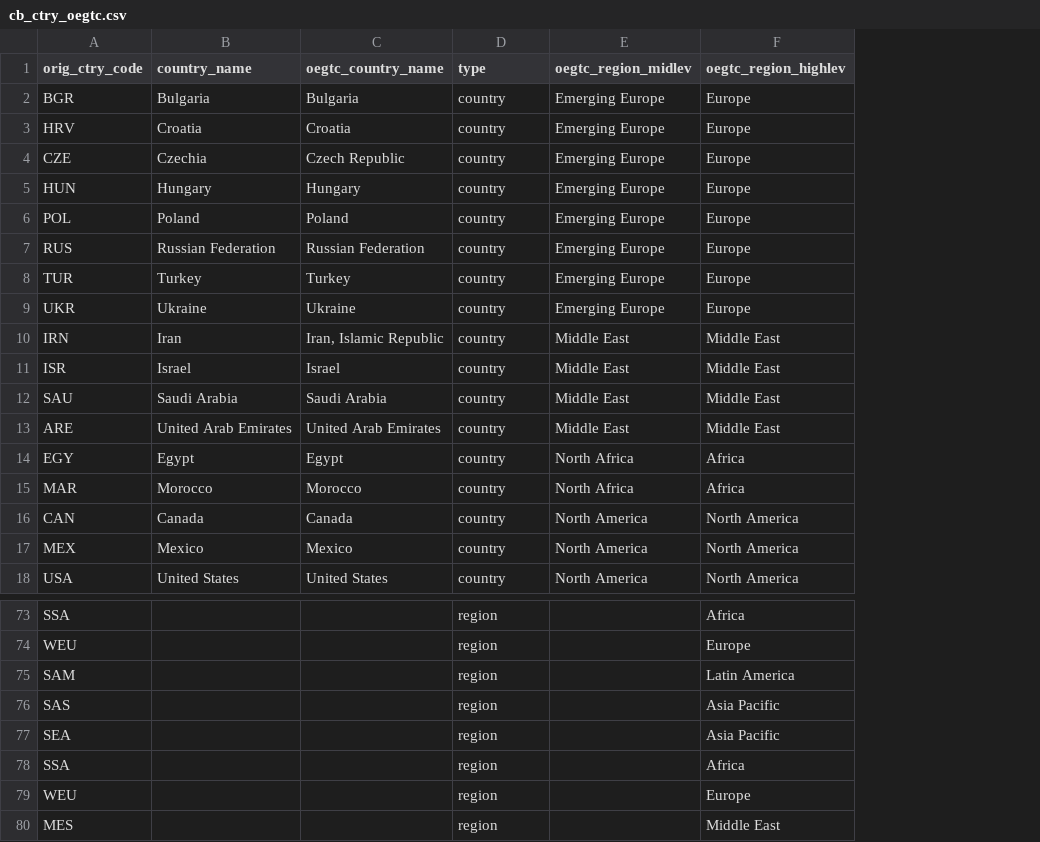
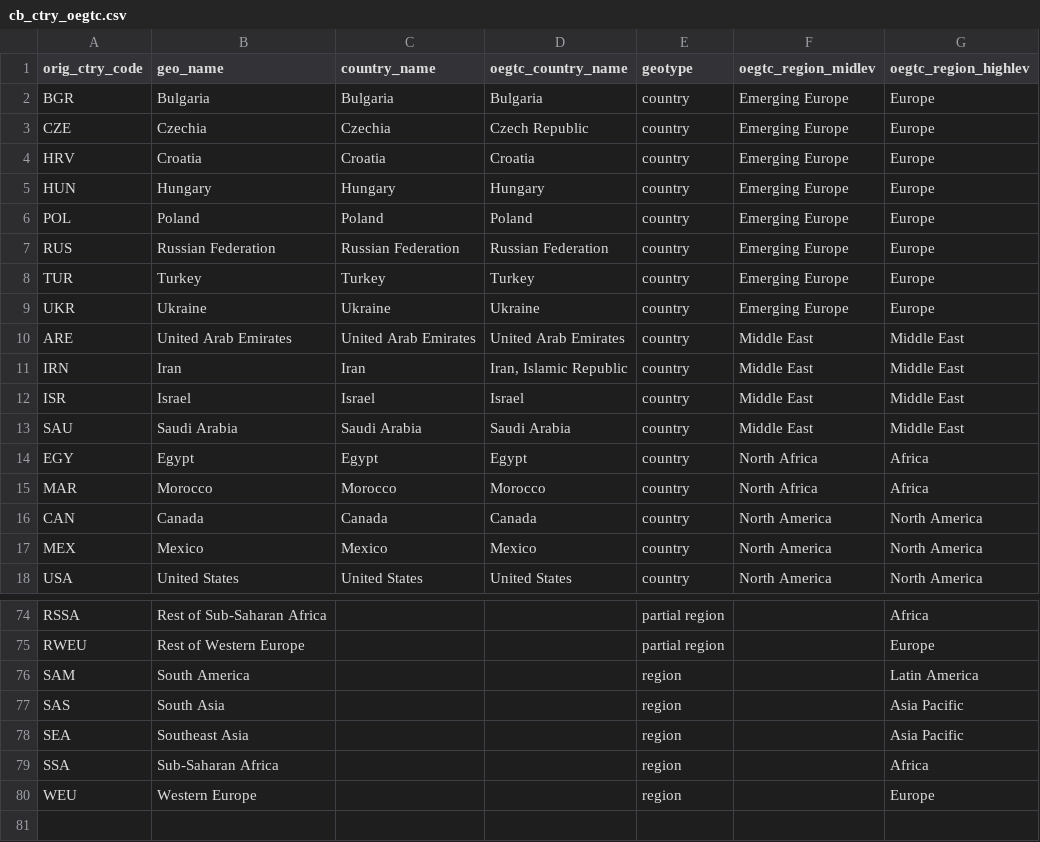
Before and after one commit to TourismEconomics/teref, a CSV file: data-raw/cb_ctry_oegtc.csv, drawn as a sheet; only a part is shown, gaps mark what is left out; removed rows and columns are numbered as before the commit, all else as after; the diff covers the shown part only; the diff names each change by its address in the sheet, - before the commit and + after, or states it on an @@ line.

Commit message:
rework cb_ctry_oegtc

```diff
--- a/data-raw/cb_ctry_oegtc.csv
+++ b/data-raw/cb_ctry_oegtc.csv
+column B (geo_name), row 2: Bulgaria; rows 4-9: Croatia | Hungary | Poland | Russian Federation | Turkey | Ukraine; rows 11-18: Iran | Israel | Saudi Arabia | Egypt | Morocco | Canada | Mexico | United States; rows 74-80: Rest of Sub-Saharan Africa | Rest of Western Europe | South America | South Asia | Southeast Asia | Sub-Saharan Africa | Western Europe
-E1: type
+E1: geotype
@@ row 4 moved to row 3: CZE @@
@@ row 13 moved to row 10: ARE @@
-A74 (orig_ctry_code): SSA
+A74 (orig_ctry_code): RSSA
-E74:E75 (geotype): region
+E74:E75 (geotype): partial region
-A75 (orig_ctry_code): WEU
+A75 (orig_ctry_code): RWEU
-row 80: MES |  |  | region |  | Middle East
```
Also changed, not shown: 10 added rows, 9 removed rows, 6 moved rows and 6 edited cells elsewhere in this file, 4 other files.
